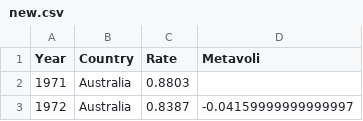
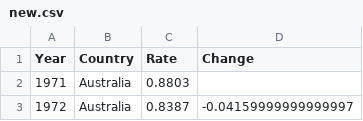
Before and after one commit to Vasili90atc/metavoliCSV, a CSV file: new.csv, drawn as a sheet; only a part is shown.

```diff
--- a/new.csv
+++ b/new.csv
@@ -1,2 +1,2 @@
-"Year","Country","Rate","Metavoli"
+"Year","Country","Rate","Change"
 "1971","Australia","0.8803","  "
```
Also changed, not shown: 2 other files.
